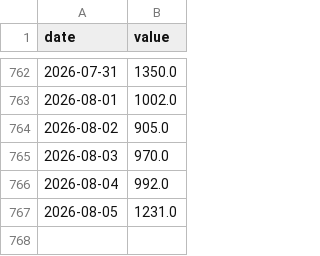
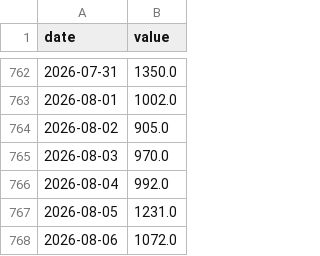
Before and after one commit to Codex-Crusader/Correlation-engine, a CSV file: data/attn_federal_reserve.csv, drawn as a sheet; only a part is shown, gaps mark what is left out.

```diff
--- a/data/attn_federal_reserve.csv
+++ b/data/attn_federal_reserve.csv
@@ -767 +767,2 @@ date,value
 2026-08-05,1231.0
+2026-08-06,1072.0
```
Also changed, not shown: data/attn_executive_order.csv, data/attn_inflation.csv, 13 other files.
